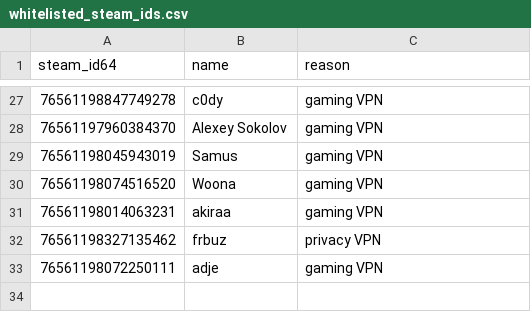
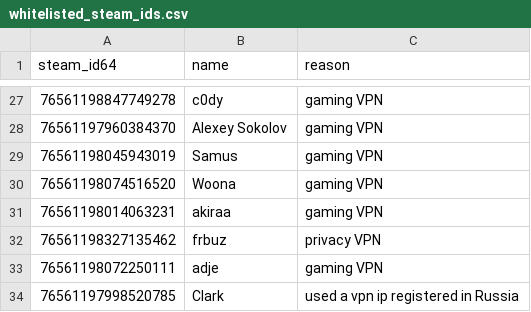
Before and after one commit to Arie/serveme, a CSV file: doc/whitelisted_steam_ids.csv, drawn as a sheet; only a part is shown, gaps mark what is left out; the diff names each change by its address in the sheet, - before the commit and + after, or states it on an @@ line.

Commit message:
Whitelist clark

```diff
--- a/doc/whitelisted_steam_ids.csv
+++ b/doc/whitelisted_steam_ids.csv
+row 34: 76561197998520785 | Clark | used a vpn ip registered in Russia
```
